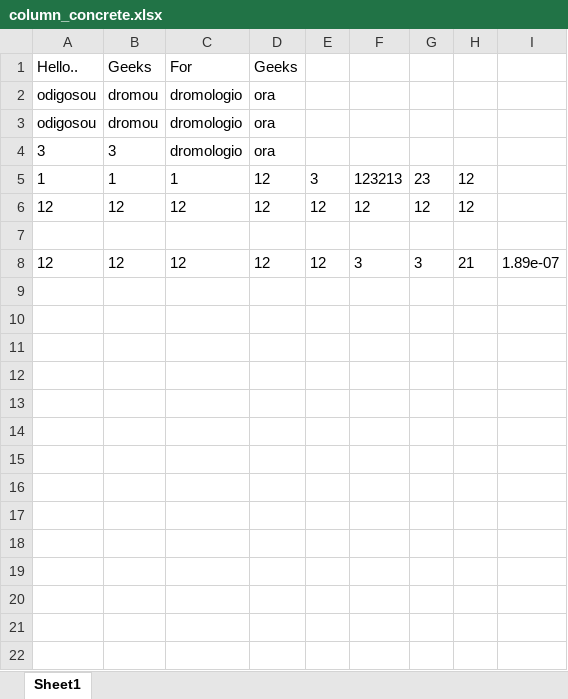
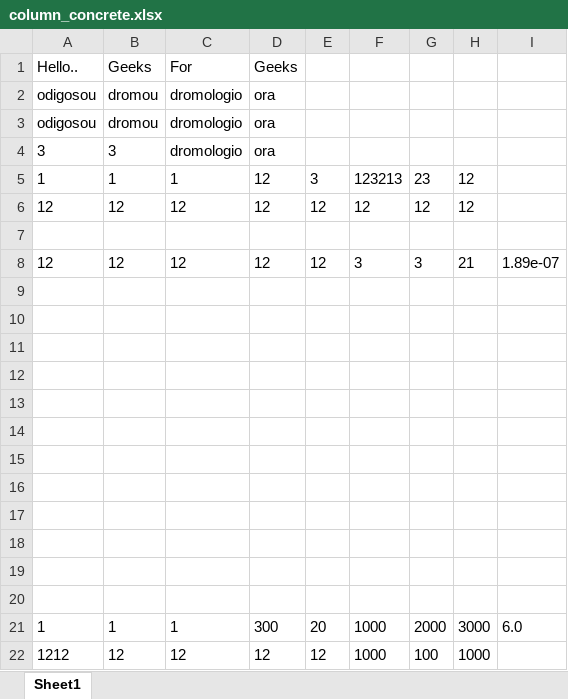
Before and after one commit to junxian428/QS_Tkinter, an Excel workbook: column_concrete.xlsx, sheet Sheet1, drawn as a sheet; values as stored, in another font and other column widths than the file's, no borders; the diff names each change by its address in the sheet, - before the commit and + after, or states it on an @@ line.

```diff
--- a/column_concrete.xlsx (sheet Sheet1)
+++ b/column_concrete.xlsx (sheet Sheet1)
+row 9: (empty)
+row 10: (empty)
+row 11: (empty)
+row 12: (empty)
+row 13: (empty)
+row 14: (empty)
+row 15: (empty)
+row 16: (empty)
+row 17: (empty)
+row 18: (empty)
+row 19: (empty)
+row 20: (empty)
+row 21: 1 | 1 | 1 | 300 | 20 | 1000 | 2000 | 3000 | 6.0
+row 22: 1212 | 12 | 12 | 12 | 12 | 1000 | 100 | 1000
```
Also changed, not shown: 13 other files.
